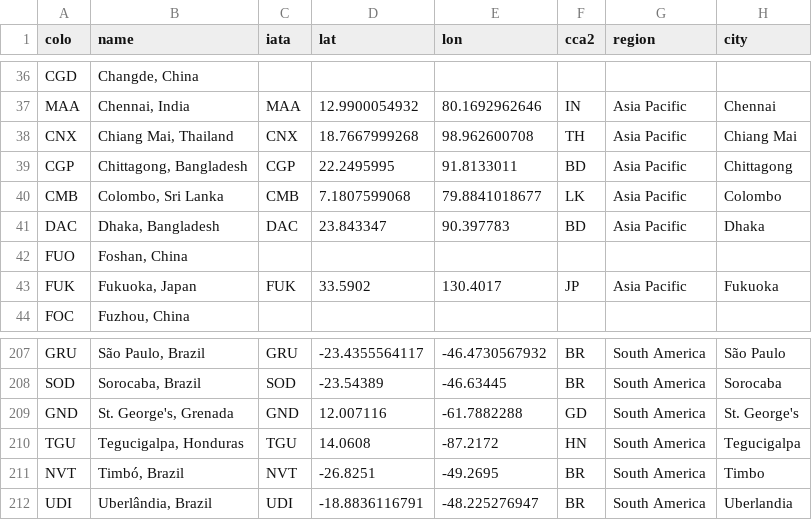
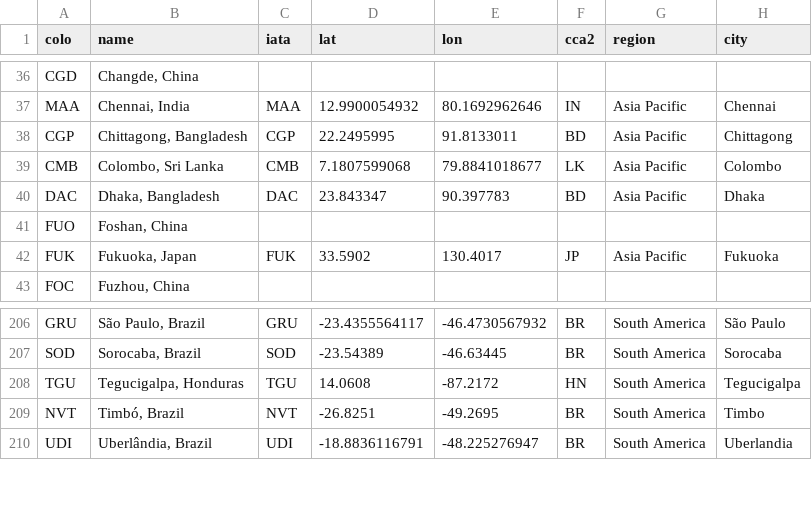
Before and after one commit to troymjones/cloudflare-colo-list, a CSV file: DC-Colos.csv, drawn as a sheet; only a part is shown, gaps mark what is left out; the diff names each change by its address in the sheet, - before the commit and + after, or states it on an @@ line.

```diff
--- a/DC-Colos.csv
+++ b/DC-Colos.csv
-row 38: CNX | Chiang Mai, Thailand | CNX | 18.7667999268 | 98.962600708 | TH | Asia Pacific | Chiang Mai
-row 209: GND | St. George's, Grenada | GND | 12.007116 | -61.7882288 | GD | South America | St. George's
```
Also changed, not shown: 2 other files.
